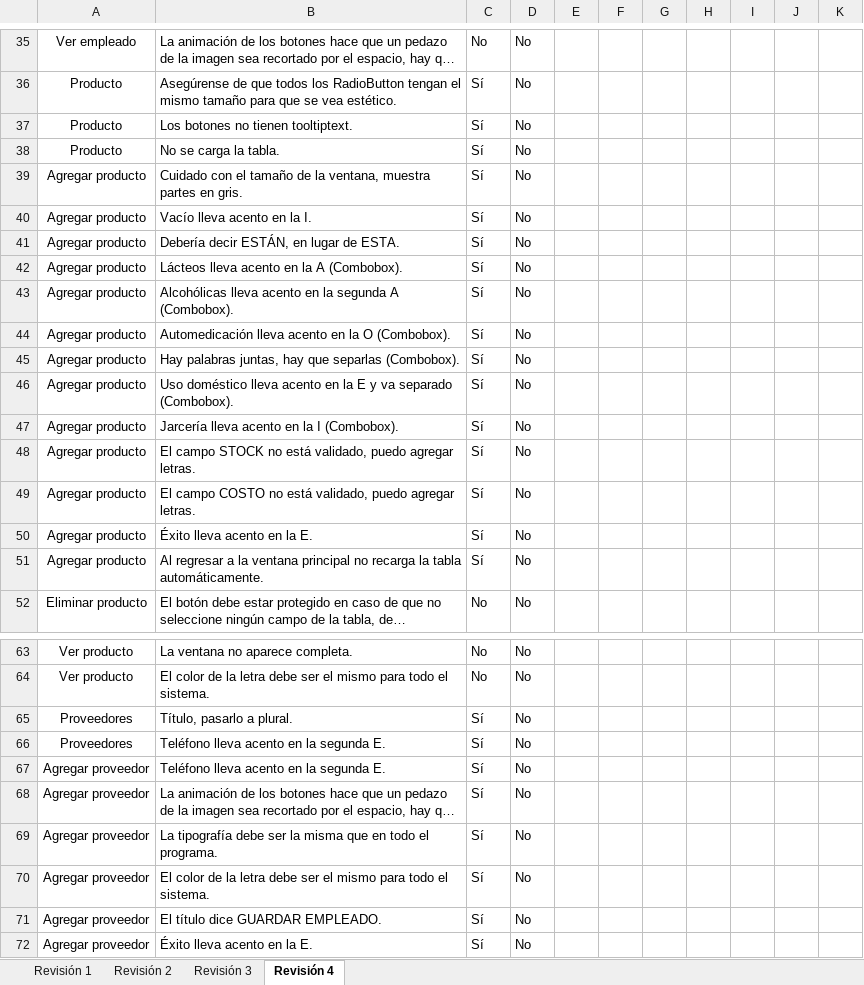
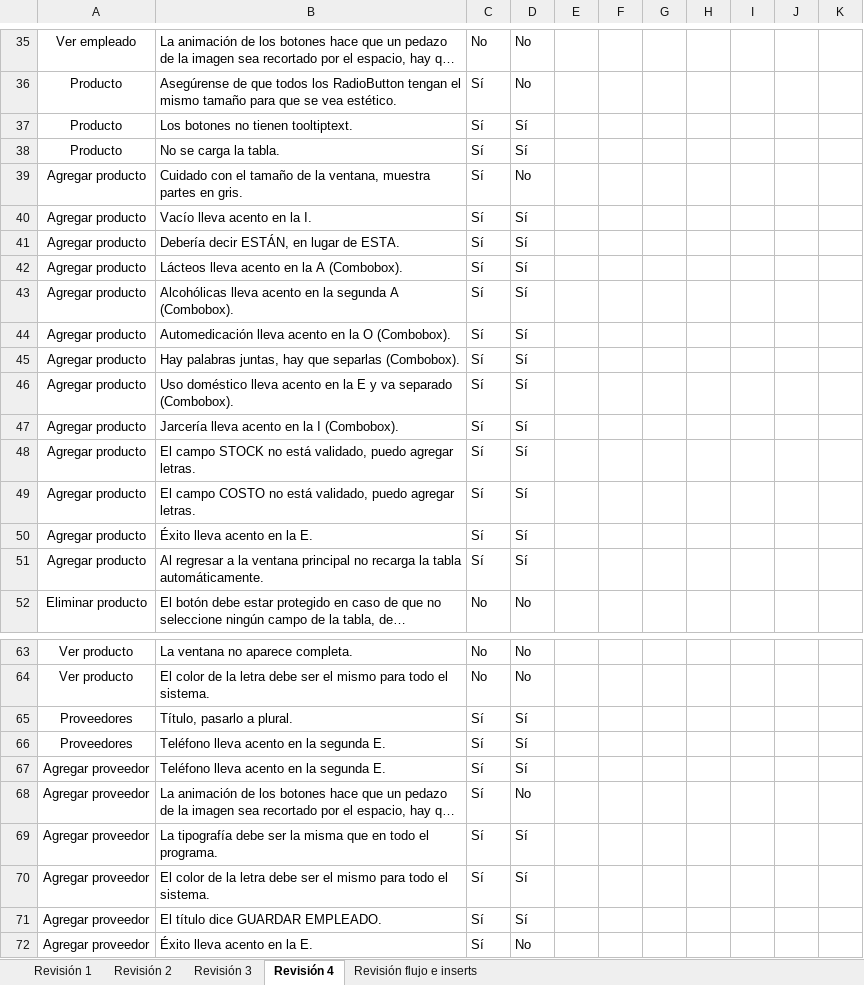
Before and after one commit to AxelRuben/TheGroceries, an Excel workbook: revisiones/Revisiones.xlsx, sheet Revisión 4, drawn as a sheet; only a part is shown, gaps mark what is left out; long unchanged cells end in …; values as stored, in another font and other column widths than the file's, no borders; conditional formats not drawn; the diff covers the shown part only; the diff names each change by its address in the sheet, - before the commit and + after, or states it on an @@ line.

Commit message:
Revisión
Revisión final de segundo parcial.

```diff
--- a/revisiones/Revisiones.xlsx (sheet Revisión 4)
+++ b/revisiones/Revisiones.xlsx (sheet Revisión 4)
+sheet tab: Revisión flujo e inserts
-D37:D38: No
+D37:D38: Sí
-D40:D51: No
+D40:D51: Sí
-D65:D67: No
+D65:D67: Sí
-D69:D71: No
+D69:D71: Sí
```
Also changed, not shown: 13 edited cells elsewhere in this sheet, sheet Revisión 3, sheet Revisión 2, sheet Revisión 1, 4 other files.
